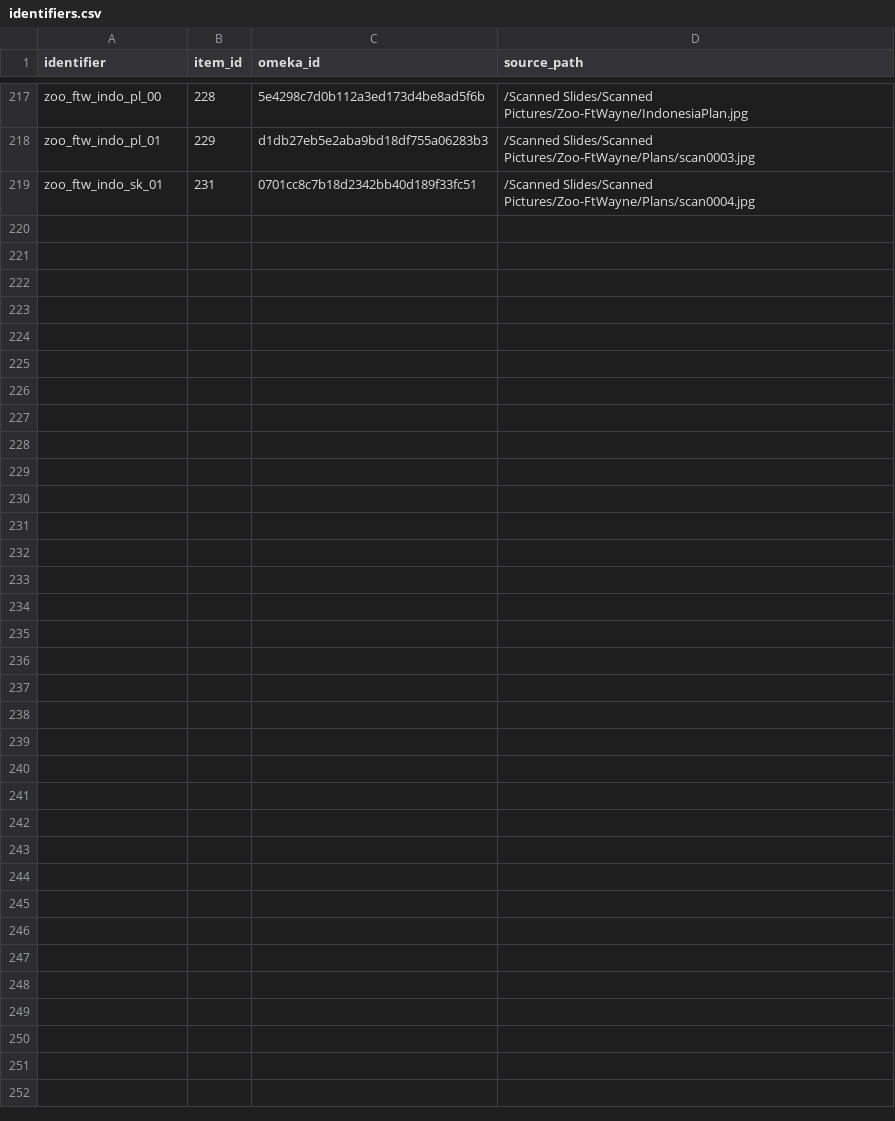
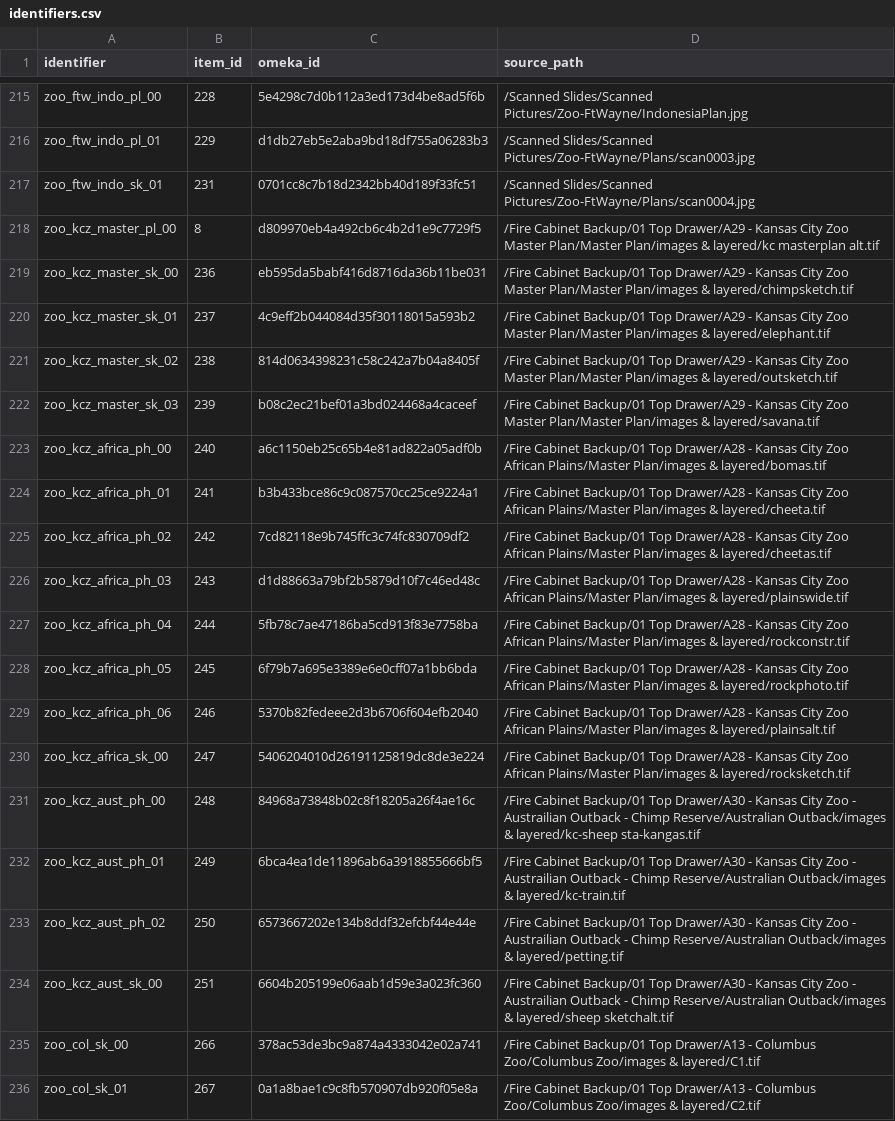
Before and after one commit to baskaufs/bassettassociates, a CSV file: data/identifiers.csv, drawn as a sheet; only a part is shown, gaps mark what is left out; the diff covers the shown part only.

Commit message:
upload Kansas City and Columbus Zoo metadata

```diff
--- a/data/identifiers.csv
+++ b/data/identifiers.csv
@@ -219 +217,20 @@ zoo_ftw_indo_pl_01,229,d1db27eb5e2aba9bd18df755a06283b3,/Scanned Slides/Scanned
 zoo_ftw_indo_sk_01,231,0701cc8c7b18d2342bb40d189f33fc51,/Scanned Slides/Scanned Pictures/Zoo-FtWayne/Plans/scan0004.jpg
+zoo_kcz_master_pl_00,8,d809970eb4a492cb6c4b2d1e9c7729f5,/Fire Cabinet Backup/01 Top Drawer/A29 - Kansas City Zoo Master Plan/Master Plan/images & layered/kc masterplan alt.tif
+zoo_kcz_master_sk_00,236,eb595da5babf416d8716da36b11be031,/Fire Cabinet Backup/01 Top Drawer/A29 - Kansas City Zoo Master Plan/Master Plan/images & layered/chimpsketch.tif
+zoo_kcz_master_sk_01,237,4c9eff2b044084d35f30118015a593b2,/Fire Cabinet Backup/01 Top Drawer/A29 - Kansas City Zoo Master Plan/Master Plan/images & layered/elephant.tif
+zoo_kcz_master_sk_02,238,814d0634398231c58c242a7b04a8405f,/Fire Cabinet Backup/01 Top Drawer/A29 - Kansas City Zoo Master Plan/Master Plan/images & layered/outsketch.tif
+zoo_kcz_master_sk_03,239,b08c2ec21bef01a3bd024468a4caceef,/Fire Cabinet Backup/01 Top Drawer/A29 - Kansas City Zoo Master Plan/Master Plan/images & layered/savana.tif
+zoo_kcz_africa_ph_00,240,a6c1150eb25c65b4e81ad822a05adf0b,/Fire Cabinet Backup/01 Top Drawer/A28 - Kansas City Zoo African Plains/Master Plan/images & layered/bomas.tif
+zoo_kcz_africa_ph_01,241,b3b433bce86c9c087570cc25ce9224a1,/Fire Cabinet Backup/01 Top Drawer/A28 - Kansas City Zoo African Plains/Master Plan/images & layered/cheeta.tif
+zoo_kcz_africa_ph_02,242,7cd82118e9b745ffc3c74fc830709df2,/Fire Cabinet Backup/01 Top Drawer/A28 - Kansas City Zoo African Plains/Master Plan/images & layered/cheetas.tif
+zoo_kcz_africa_ph_03,243,d1d88663a79bf2b5879d10f7c46ed48c,/Fire Cabinet Backup/01 Top Drawer/A28 - Kansas City Zoo African Plains/Master Plan/images & layered/plainswide.tif
+zoo_kcz_africa_ph_04,244,5fb78c7ae47186ba5cd913f83e7758ba,/Fire Cabinet Backup/01 Top Drawer/A28 - Kansas City Zoo African Plains/Master Plan/images & layered/rockconstr.tif
+zoo_kcz_africa_ph_05,245,6f79b7a695e3389e6e0cff07a1bb6bda,/Fire Cabinet Backup/01 Top Drawer/A28 - Kansas City Zoo African Plains/Master Plan/images & layered/rockphoto.tif
+zoo_kcz_africa_ph_06,246,5370b82fedeee2d3b6706f604efb2040,/Fire Cabinet Backup/01 Top Drawer/A28 - Kansas City Zoo African Plains/Master Plan/images & layered/plainsalt.tif
+zoo_kcz_africa_sk_00,247,5406204010d26191125819dc8de3e224,/Fire Cabinet Backup/01 Top Drawer/A28 - Kansas City Zoo African Plains/Master Plan/images & layered/rocksketch.tif
+zoo_kcz_aust_ph_00,248,84968a73848b02c8f18205a26f4ae16c,/Fire Cabinet Backup/01 Top Drawer/A30 - Kansas City Zoo - Austrailian Outback - Chimp Reserve/Australian Outback/images & layered/kc-sheep sta-kangas.tif
+zoo_kcz_aust_ph_01,249,6bca4ea1de11896ab6a3918855666bf5,/Fire Cabinet Backup/01 Top Drawer/A30 - Kansas City Zoo - Austrailian Outback - Chimp Reserve/Australian Outback/images & layered/kc-train.tif
+zoo_kcz_aust_ph_02,250,6573667202e134b8ddf32efcbf44e44e,/Fire Cabinet Backup/01 Top Drawer/A30 - Kansas City Zoo - Austrailian Outback - Chimp Reserve/Australian Outback/images & layered/petting.tif
+zoo_kcz_aust_sk_00,251,6604b205199e06aab1d59e3a023fc360,/Fire Cabinet Backup/01 Top Drawer/A30 - Kansas City Zoo - Austrailian Outback - Chimp Reserve/Australian Outback/images & layered/sheep sketchalt.tif
+zoo_col_sk_00,266,378ac53de3bc9a874a4333042e02a741,/Fire Cabinet Backup/01 Top Drawer/A13 - Columbus Zoo/Columbus Zoo/images & layered/C1.tif
+zoo_col_sk_01,267,0a1a8bae1c9c8fb570907db920f05e8a,/Fire Cabinet Backup/01 Top Drawer/A13 - Columbus Zoo/Columbus Zoo/images & layered/C2.tif
```
Also changed, not shown: 18 added rows and 1 removed row elsewhere in this file, 1 other file.
